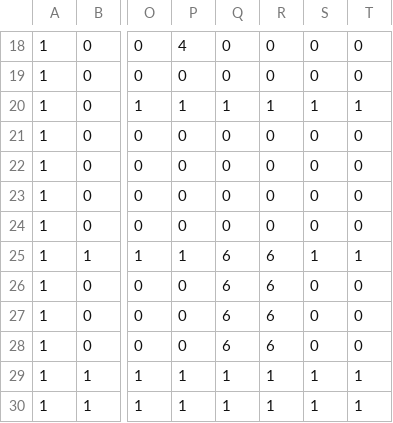
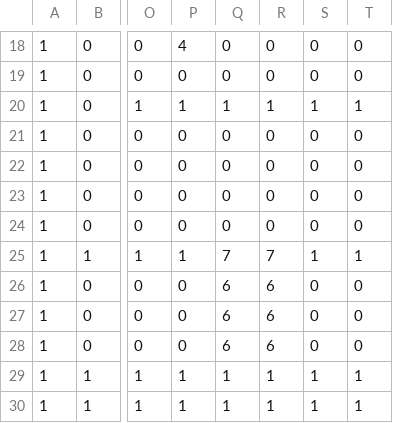
Before and after one commit to wilsontr/fc-game, a CSV file: map1.csv, drawn as a sheet; only a part is shown, gaps mark what is left out; the diff names each change by its address in the sheet, - before the commit and + after, or states it on an @@ line.

```diff
--- a/map1.csv
+++ b/map1.csv
-Q25: 6
+Q25: 7
-R25: 6
+R25: 7
```
Also changed, not shown: 5 other files.
